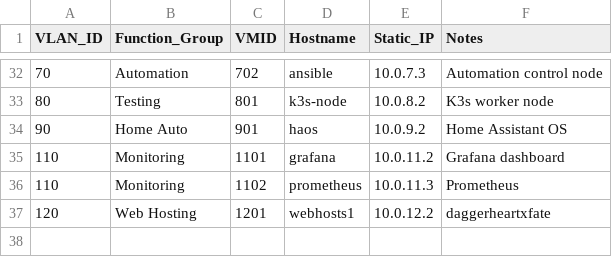
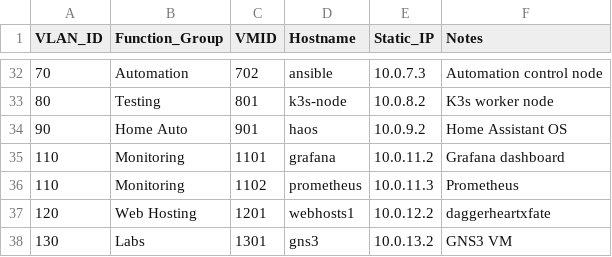
Before and after one commit to animatefire/homelab, a CSV file: vlan-schema.csv, drawn as a sheet; only a part is shown, gaps mark what is left out.

Commit message:
Update vlan-schema.csv

```diff
--- a/vlan-schema.csv
+++ b/vlan-schema.csv
@@ -37 +37,2 @@ VLAN_ID,Function_Group,VMID,Hostname,Static_IP,Notes
 120,Web Hosting,1201,webhosts1,10.0.12.2,daggerheartxfate
+130,Labs,1301,gns3,10.0.13.2,GNS3 VM
```
